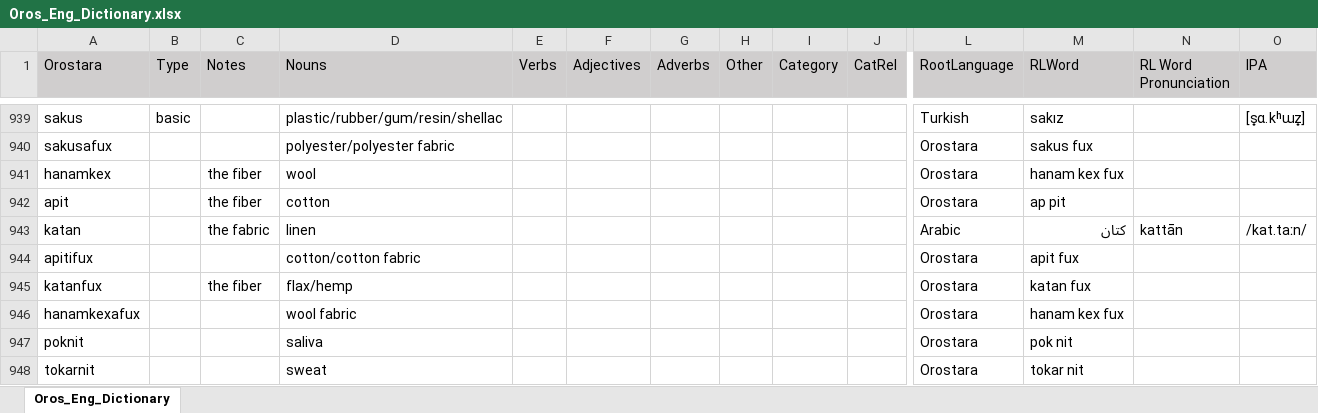
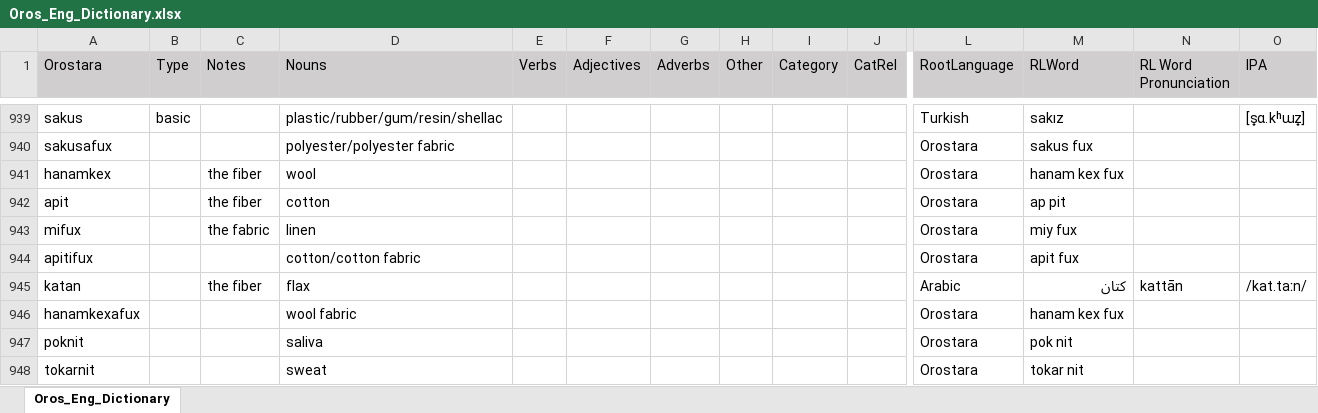
Before and after one commit to brushscape/Orostara-Dictionary, an Excel workbook: files/Oros_Eng_Dictionary.xlsx, sheet Oros_Eng_Dictionary, drawn as a sheet; only a part is shown, gaps mark what is left out; values as stored, in another font and other column widths than the file's, no borders; table styles not drawn; removed rows and columns are numbered as before the commit, all else as after; rows hold the shown columns only; the diff covers the shown part only; the diff names each change by its address in the sheet, - before the commit and + after, or states it on an @@ line.

Commit message:
dict entry formatting and dict updates

```diff
--- a/files/Oros_Eng_Dictionary.xlsx (sheet Oros_Eng_Dictionary)
+++ b/files/Oros_Eng_Dictionary.xlsx (sheet Oros_Eng_Dictionary)
-row 943: katan |  | the fabric | linen |  |  |  |  |  |  | Arabic | كتان | kattān | /kat.taːn/
+row 943: mifux |  | the fabric | linen |  |  |  |  |  |  | Orostara | miy fux
-row 945: katanfux |  | the fiber | flax/hemp |  |  |  |  |  |  | Orostara | katan fux
+row 945: katan |  | the fiber | flax |  |  |  |  |  |  | Arabic | كتان | kattān | /kat.taːn/
```
Also changed, not shown: 4 added rows, 1 removed row and 12 edited cells elsewhere in this sheet, 4 other files.
